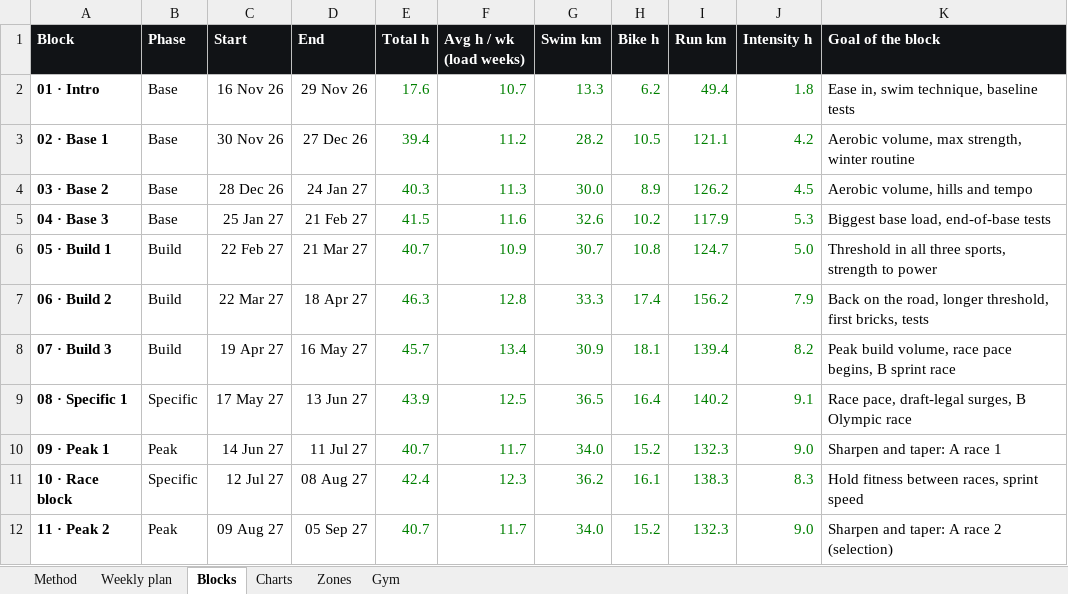
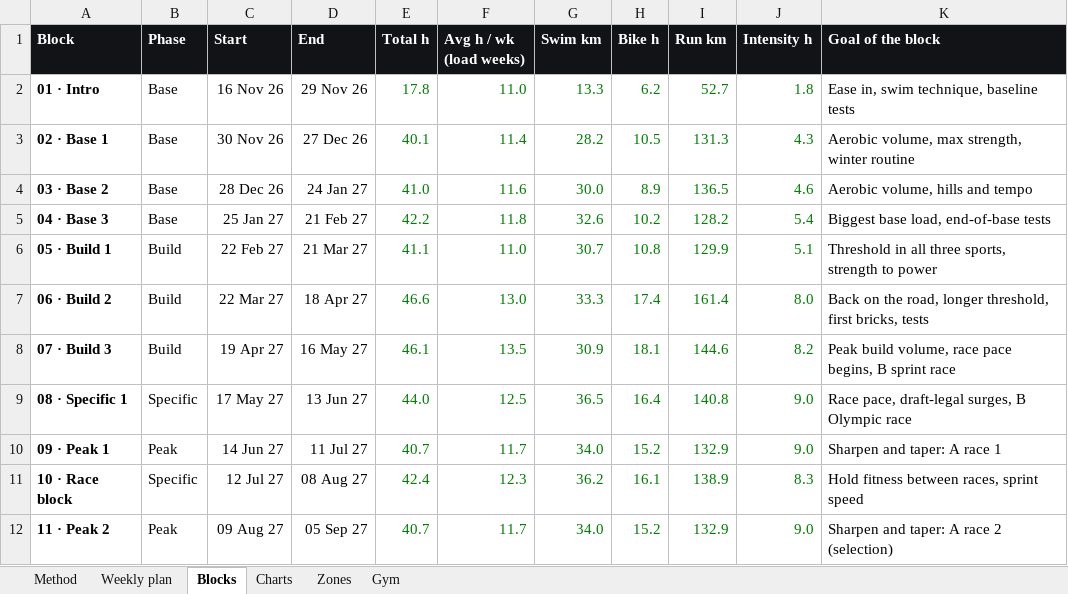
Before and after one commit to jeanantoinepondaven/training-triathlon, an Excel workbook: plans/season-2026-27/season-plan.xlsx, sheet Blocks, drawn as a sheet; values as stored, in another font and other column widths than the file's, no borders; the diff names each change by its address in the sheet, - before the commit and + after, or states it on an @@ line.

```diff
--- a/plans/season-2026-27/season-plan.xlsx (sheet Blocks)
+++ b/plans/season-2026-27/season-plan.xlsx (sheet Blocks)
-E2 (Total h): 17.6
+E2 (Total h): 17.8
-F2 (Avg h / wk (load weeks)): 10.7
+F2 (Avg h / wk (load weeks)): 11.0
-I2 (Run km): 49.4
+I2 (Run km): 52.7
-E3 (Total h): 39.4
+E3 (Total h): 40.1
-F3 (Avg h / wk (load weeks)): 11.2
+F3 (Avg h / wk (load weeks)): 11.4
-I3 (Run km): 121.1
+I3 (Run km): 131.3
-J3 (Intensity h): 4.2
+J3 (Intensity h): 4.3
-E4 (Total h): 40.3
+E4 (Total h): 41.0
-F4 (Avg h / wk (load weeks)): 11.3
+F4 (Avg h / wk (load weeks)): 11.6
-I4 (Run km): 126.2
+I4 (Run km): 136.5
-J4 (Intensity h): 4.5
+J4 (Intensity h): 4.6
-E5 (Total h): 41.5
+E5 (Total h): 42.2
-F5 (Avg h / wk (load weeks)): 11.6
+F5 (Avg h / wk (load weeks)): 11.8
-I5 (Run km): 117.9
+I5 (Run km): 128.2
-J5 (Intensity h): 5.3
+J5 (Intensity h): 5.4
-E6 (Total h): 40.7
+E6 (Total h): 41.1
-F6 (Avg h / wk (load weeks)): 10.9
+F6 (Avg h / wk (load weeks)): 11.0
-I6 (Run km): 124.7
+I6 (Run km): 129.9
-J6 (Intensity h): 5.0
+J6 (Intensity h): 5.1
-E7 (Total h): 46.3
+E7 (Total h): 46.6
-F7 (Avg h / wk (load weeks)): 12.8
+F7 (Avg h / wk (load weeks)): 13.0
-I7 (Run km): 156.2
+I7 (Run km): 161.4
-J7 (Intensity h): 7.9
+J7 (Intensity h): 8.0
-E8 (Total h): 45.7
+E8 (Total h): 46.1
-F8 (Avg h / wk (load weeks)): 13.4
+F8 (Avg h / wk (load weeks)): 13.5
-I8 (Run km): 139.4
+I8 (Run km): 144.6
-E9 (Total h): 43.9
+E9 (Total h): 44.0
-I9 (Run km): 140.2
+I9 (Run km): 140.8
-J9 (Intensity h): 9.1
+J9 (Intensity h): 9.0
-I10 (Run km): 132.3
+I10 (Run km): 132.9
-I11 (Run km): 138.3
+I11 (Run km): 138.9
-I12 (Run km): 132.3
+I12 (Run km): 132.9
```
Also changed, not shown: sheet Weekly plan, sheet Method, charts or pictures, 55 other files.
